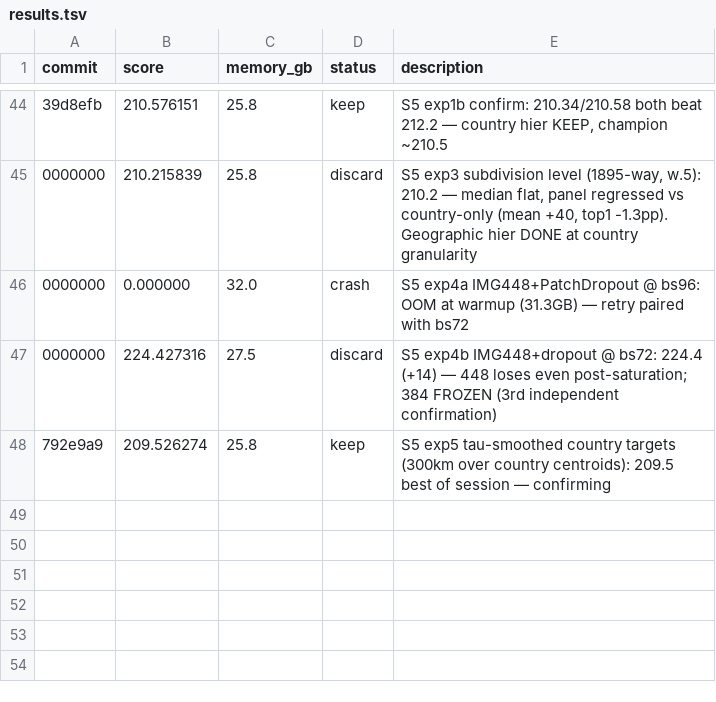
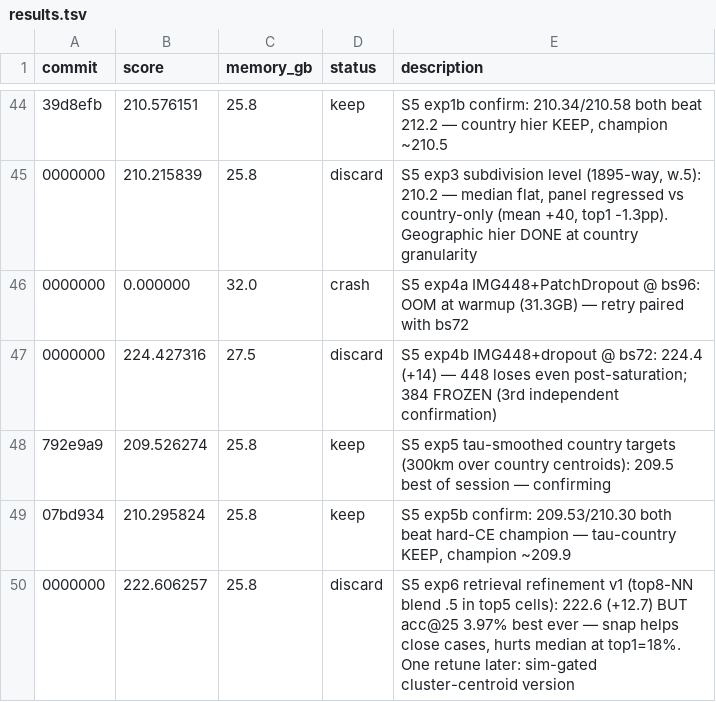
Before and after one commit to bednarjosef/neuroguessr-2, a TSV file: results.tsv, drawn as a sheet; only a part is shown, gaps mark what is left out; the diff names each change by its address in the sheet, - before the commit and + after, or states it on an @@ line.

Commit message:
log: S5 ended early (Vast credit exhausted) — tau-country champion 209.9, retrieval v1 lesson, semantic cells queued

```diff
--- a/results.tsv
+++ b/results.tsv
+row 49: 07bd934 | 210.295824 | 25.8 | keep | S5 exp5b confirm: 209.53/210.30 both beat hard-CE champion — tau-country KEEP, champion ~209.9
+row 50: 0000000 | 222.606257 | 25.8 | discard | S5 exp6 retrieval refinement v1 (top8-NN blend .5 in top5 cells): 222.6 (+12.7) BUT acc@25 3.97% best ever — snap helps close cases, hurts median at top1=18%. One retune later: sim-gated cluster-centroid version
```
Also changed, not shown: 3 other files.
